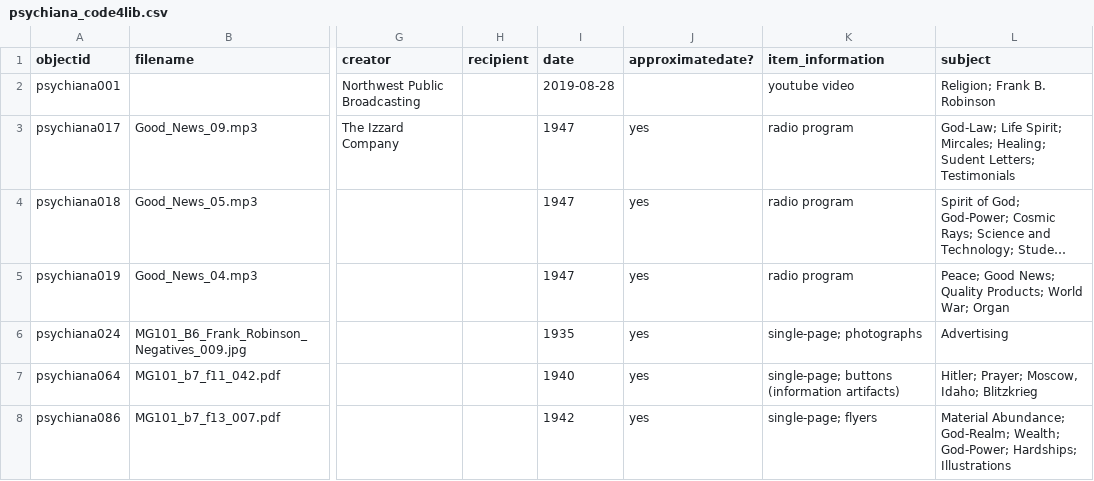
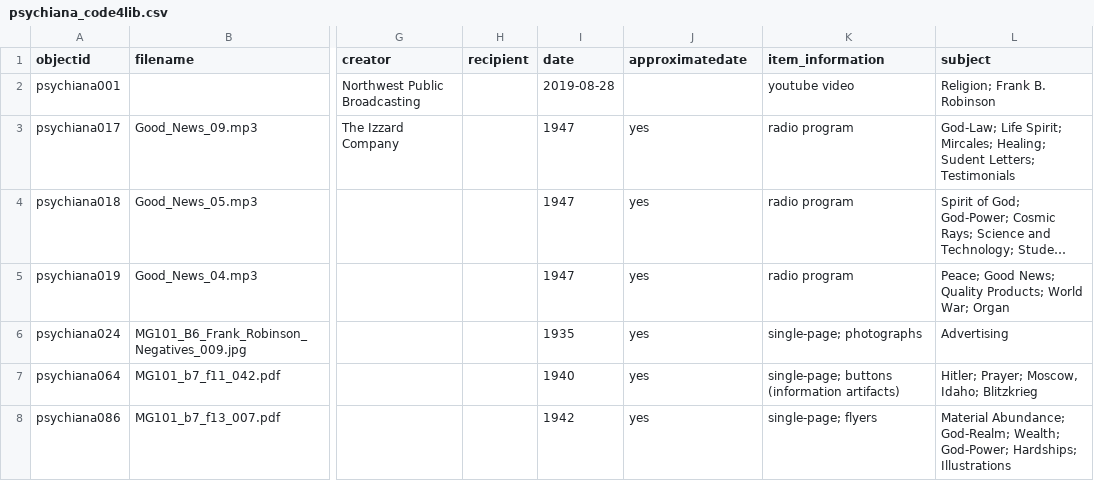
Before and after one commit to dcnb/psychiana-c4l, a CSV file: _data/psychiana_code4lib.csv, drawn as a sheet; only a part is shown, gaps mark what is left out; long unchanged cells end in …; the diff names each change by its address in the sheet, - before the commit and + after, or states it on an @@ line.

Commit message:
no ?

```diff
--- a/_data/psychiana_code4lib.csv
+++ b/_data/psychiana_code4lib.csv
-J1: approximatedate?
+J1: approximatedate
```
